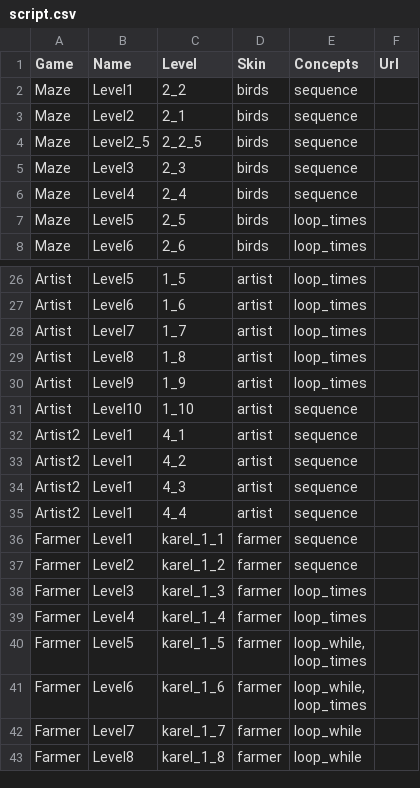
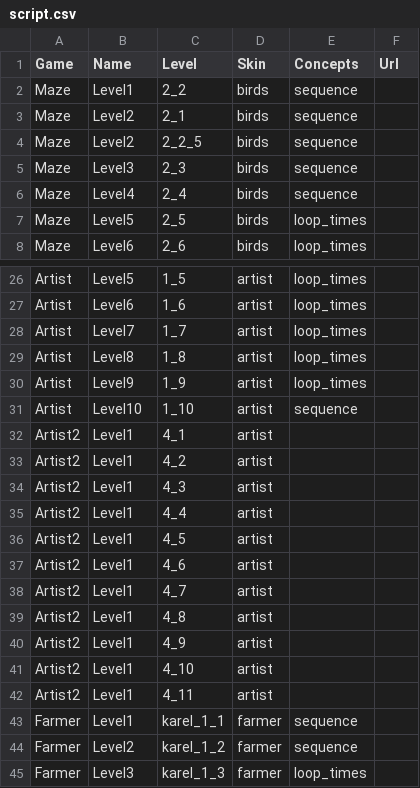
Before and after one commit to tobyk100/dashboard, a CSV file: config/script.csv, drawn as a sheet; only a part is shown, gaps mark what is left out; the shorter side is filled out with more unchanged rows.

Commit message:
Added the new Artist 4 stage.

```diff
--- a/config/script.csv
+++ b/config/script.csv
@@ -3,3 +3,3 @@ Maze	Level1	2_2	birds	sequence
 Maze	Level2	2_1	birds	sequence	
-Maze	Level2_5	2_2_5	birds	sequence	
+Maze	Level2	2_2_5	birds	sequence	
 Maze	Level3	2_3	birds	sequence	
@@ -31,6 +31,13 @@ Artist	Level9	1_9	artist	loop_times
 Artist	Level10	1_10	artist	sequence	
-Artist2	Level1	4_1	artist	sequence	
-Artist2	Level1	4_2	artist	sequence	
-Artist2	Level1	4_3	artist	sequence	
-Artist2	Level1	4_4	artist	sequence	
+Artist2	Level1	4_1	artist		
+Artist2	Level1	4_2	artist		
+Artist2	Level1	4_3	artist		
+Artist2	Level1	4_4	artist		
+Artist2	Level1	4_5	artist		
+Artist2	Level1	4_6	artist		
+Artist2	Level1	4_7	artist		
+Artist2	Level1	4_8	artist		
+Artist2	Level1	4_9	artist		
+Artist2	Level1	4_10	artist		
+Artist2	Level1	4_11	artist		
 Farmer	Level1	karel_1_1	farmer	sequence	
```
Also changed, not shown: 1 other file.
